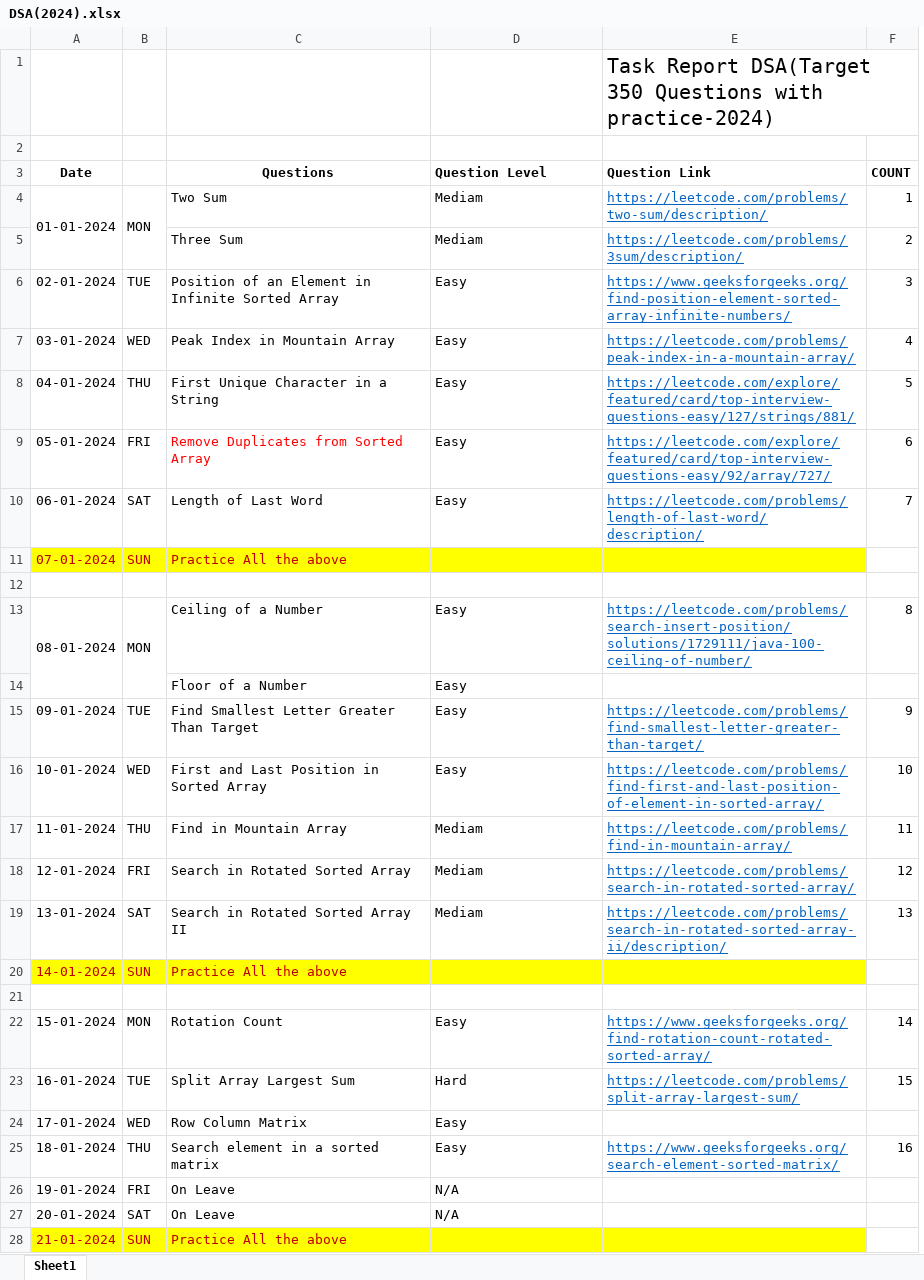
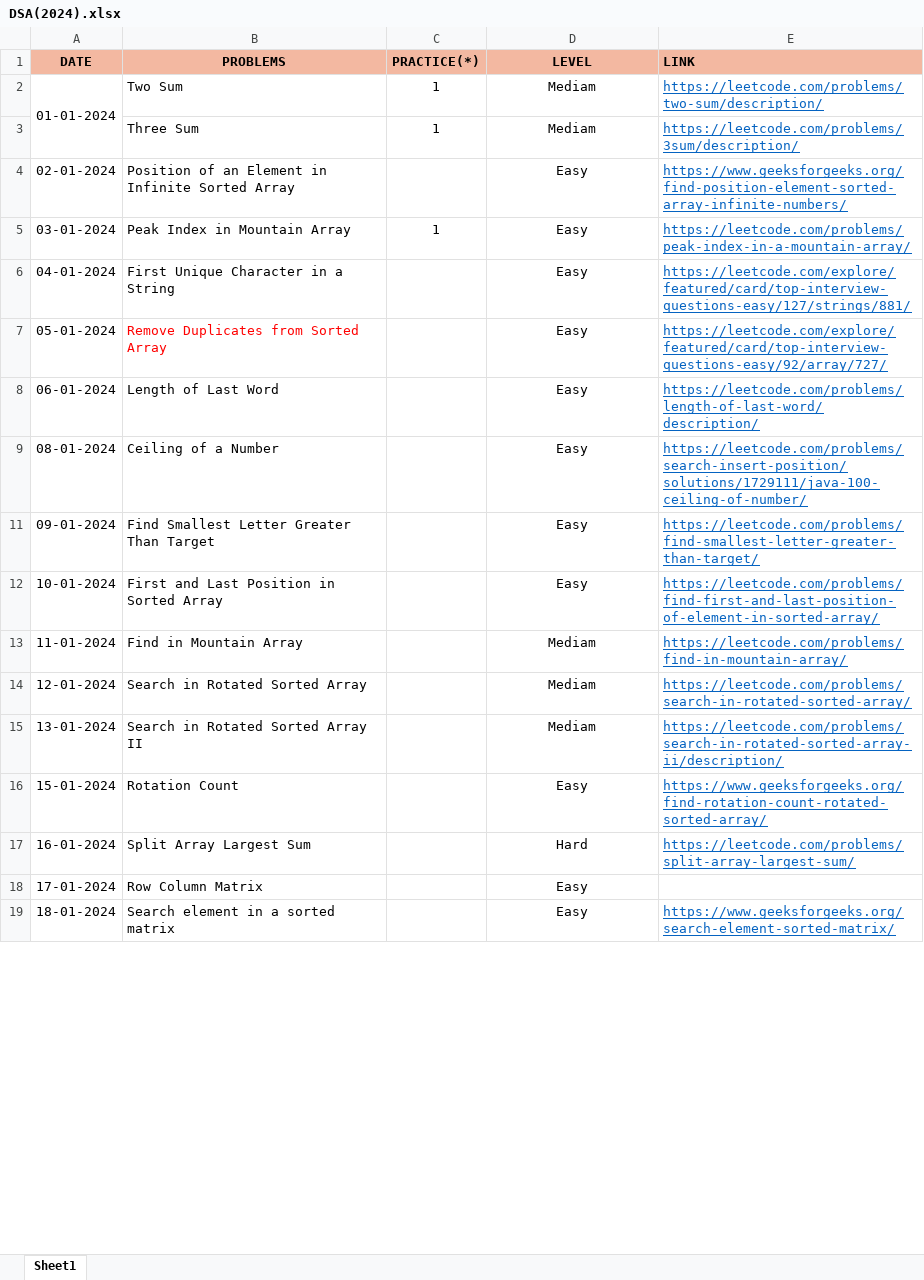
Before and after one commit to Bhanupratapsingh1998/JavaMasterClass, an Excel workbook: DSA(2024).xlsx, sheet Sheet1, drawn as a sheet; only a part is shown; values as stored, in another font and other column widths than the file's, no borders; removed rows and columns are numbered as before the commit, all else as after; the diff covers the shown part only; the diff names each change by its address in the sheet, - before the commit and + after, or states it on an @@ line.

Commit message:
excel questions updated

```diff
--- a/DSA(2024).xlsx (sheet Sheet1)
+++ b/DSA(2024).xlsx (sheet Sheet1)
-column B, rows 4-10: MON |  | TUE | WED | THU | FRI | SAT; row 13: MON; rows 15-19: TUE | WED | THU | FRI | SAT; rows 22-25: MON | TUE | WED | THU
+column C (PRACTICE(*)), rows 2-5: 1 | 1 |  | 1
-column F, rows 4-10: 1 | 2 | 3 | 4 | 5 | 6 | 7; row 13: 8; rows 15-19: 9 | 10 | 11 | 12 | 13; rows 22-25: 14 | 15 |  | 16
-row 1:  |  |  |  | Task Report DSA(Target 350 Questions with practice-2024)
-row 1: (empty)
+row 1: DATE | PROBLEMS | PRACTICE(*) | LEVEL | LINK
-A1 fill: none
+A1 fill: #F3B8A1
-B1 fill: none
+B1 fill: #F3B8A1
-D1:E1 fill: none
+D1:E1 fill: #F3B8A1
-row 3: Date |  | Questions | Question Level | Question Link | COUNT
-D2:D8 alignment: left
+D2:D8 alignment: center
-row 11: 07-01-2024 | SUN | Practice All the above
-row 12: (empty)
-A13:A14 merged
-D9 alignment: left
+D9 alignment: center
@@ row 14 hidden:  |  | Floor of a Number | Easy @@
-D11:D15 alignment: left
+D11:D15 alignment: center
-row 20: 14-01-2024 | SUN | Practice All the above
-row 21: (empty)
-D16:D19 alignment: left
+D16:D19 alignment: center
-row 26: 19-01-2024 | FRI | On Leave | N/A
-row 27: 20-01-2024 | SAT | On Leave | N/A
-row 28: 21-01-2024 | SUN | Practice All the above
```
Also changed, not shown: 14 removed rows, 1 hidden or unhidden row, cell formats and merged cells elsewhere in this sheet.
